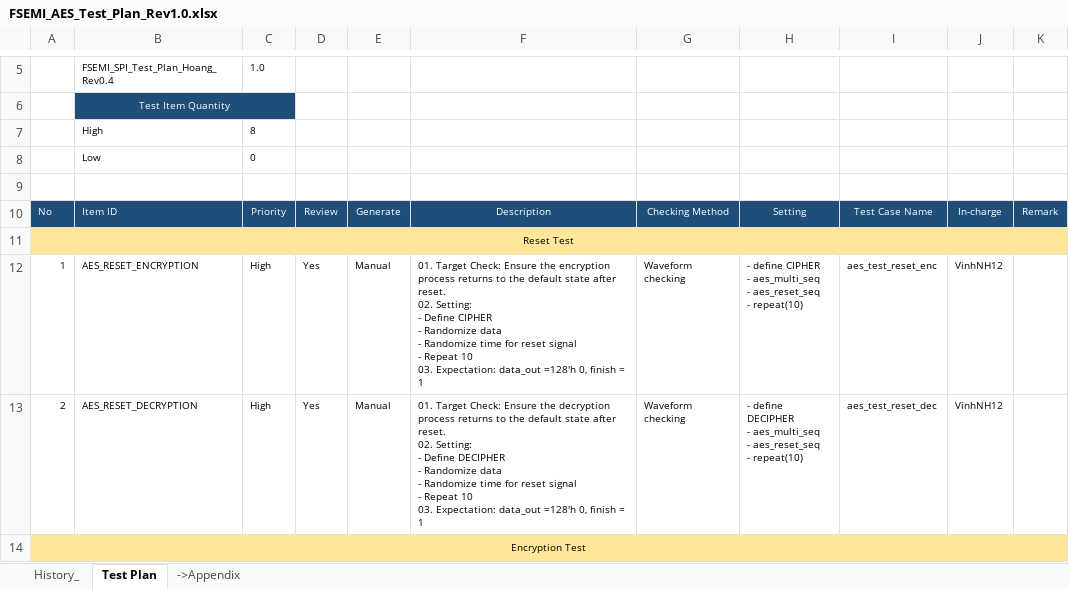
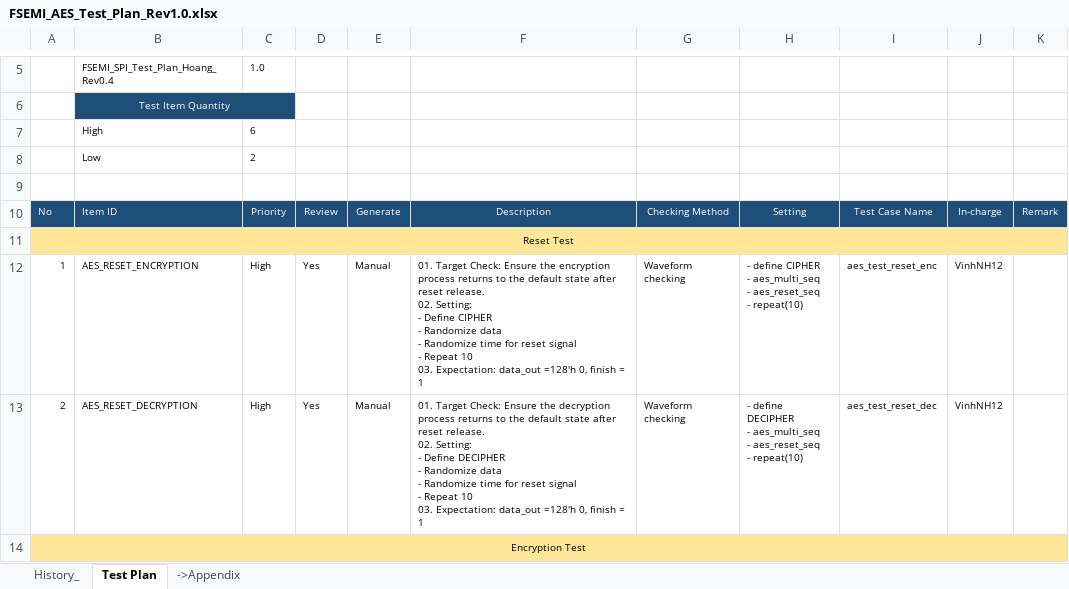
Before and after one commit to phuocnin/AES-IP, an Excel workbook: doc/FSEMI_AES_Test_Plan_Rev1.0.xlsx, sheet Test Plan, drawn as a sheet; only a part is shown, gaps mark what is left out; values as stored, in another font and other column widths than the file's, no borders; ↵ is a line break in a cell; the diff covers the shown part only; the diff names each change by its address in the sheet, - before the commit and + after, or states it on an @@ line.

```diff
--- a/doc/FSEMI_AES_Test_Plan_Rev1.0.xlsx (sheet Test Plan)
+++ b/doc/FSEMI_AES_Test_Plan_Rev1.0.xlsx (sheet Test Plan)
-C7: 8
+C7: 6
-C8: 0
+C8: 2
-F12: …state after reset. ↵ 02. Setting:…
+F12: …state after reset release. ↵ 02. Setting:…
-F13: …state after reset. ↵ 02. Setting:…
+F13: …state after reset release. ↵ 02. Setting:…
```
Also changed, not shown: 21 edited cells and cell formats elsewhere in this sheet, 5 other files.
